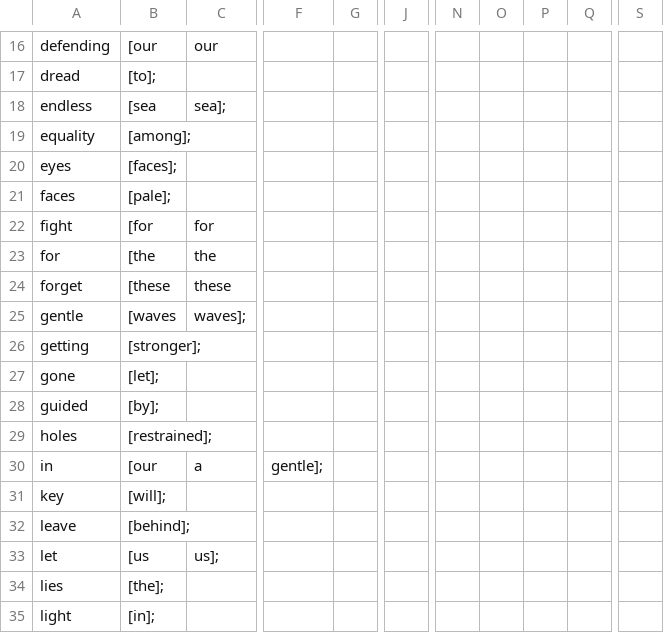
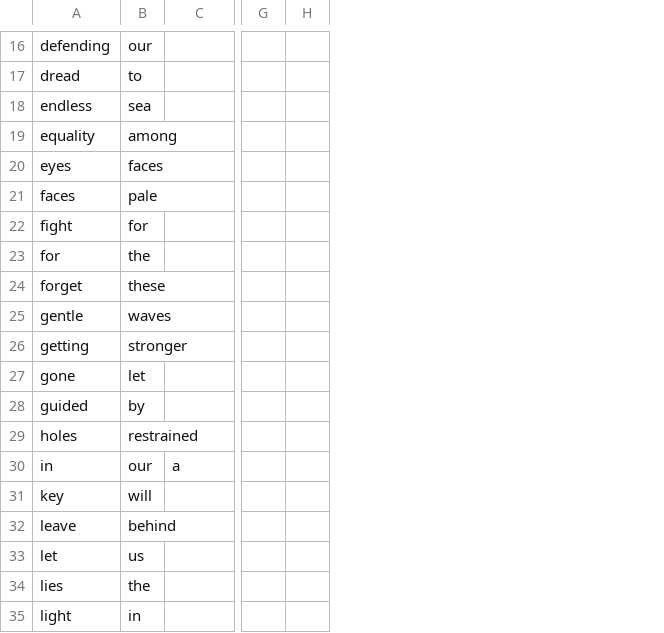
Before and after one commit to gabrielsanttana/text-pre-analyzer, a CSV file: Ex1.csv, drawn as a sheet; only a part is shown, gaps mark what is left out; removed rows and columns are numbered as before the commit, all else as after; the diff covers the shown part only; the diff names each change by its address in the sheet, - before the commit and + after, or states it on an @@ line.

```diff
--- a/Ex1.csv
+++ b/Ex1.csv
-column B, rows 16-35: [our | [to]; | [sea | [among]; | [faces]; | [pale]; | [for | [the | [these | [waves | [stronger]; | [let]; | [by]; | [restrained]; | [our | [will]; | [behind]; | [us | [the]; | [in];
+column B, rows 16-35: our | to | sea | among | faces | pale | for | the | these | waves | stronger | let | by | restrained | our | will | behind | us | the | in
-column F, row 30: gentle];
-column G, empty
+column G, empty
+column H, empty
-column J, empty
-column N, empty
-column O, empty
-column P, empty
-column Q, empty
-column S, empty
-C16: our
+C16: (empty)
-C18: sea];
+C18: (empty)
-C22: for
+C22: (empty)
-C23: the
+C23: (empty)
-C24: these
+C24: (empty)
-C25: waves];
+C25: (empty)
-C33: us];
+C33: (empty)
```
Also changed, not shown: 2 removed columns and 61 edited cells elsewhere in this file, Ex2.csv, Ex3.csv, 9 other files.
